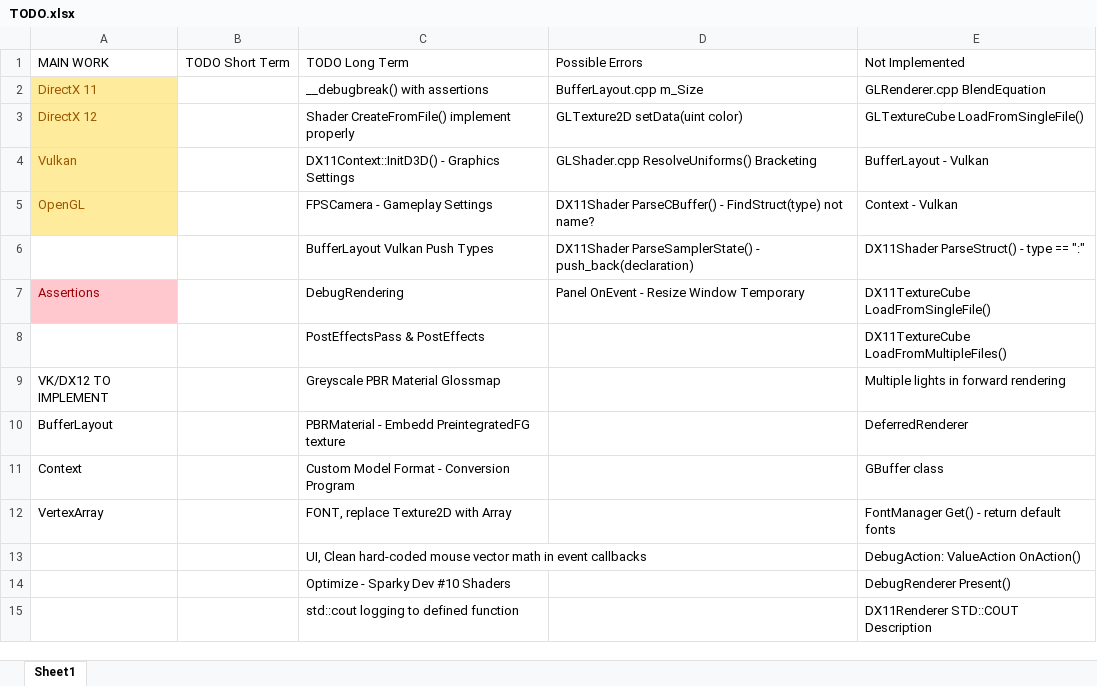
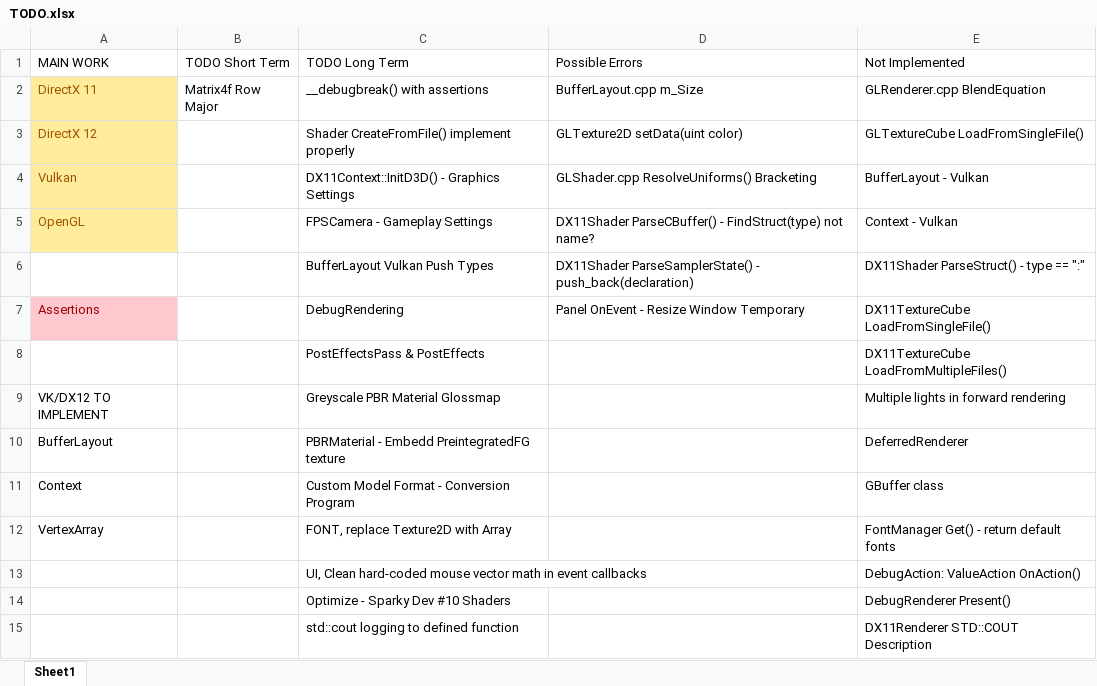
Before and after one commit to Mark-Diedericks/Game-Engine, an Excel workbook: GameEngineBase/TODO.xlsx, sheet Sheet1, drawn as a sheet; values as stored, in another font and other column widths than the file's, no borders; table styles not drawn; the diff names each change by its address in the sheet, - before the commit and + after, or states it on an @@ line.

```diff
--- a/GameEngineBase/TODO.xlsx (sheet Sheet1)
+++ b/GameEngineBase/TODO.xlsx (sheet Sheet1)
-B2 (TODO Short Term): (empty)
+B2 (TODO Short Term): Matrix4f Row Major
```
Also changed, not shown: 1 other file.
